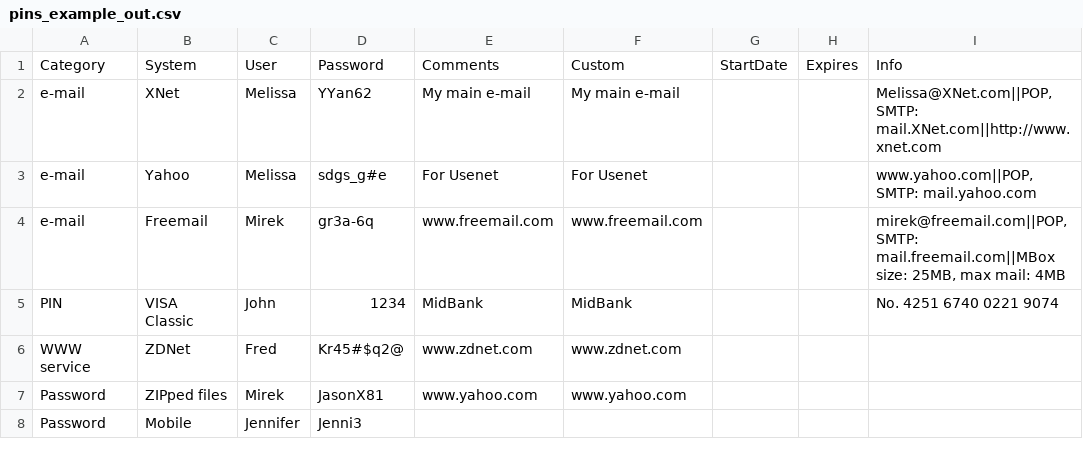
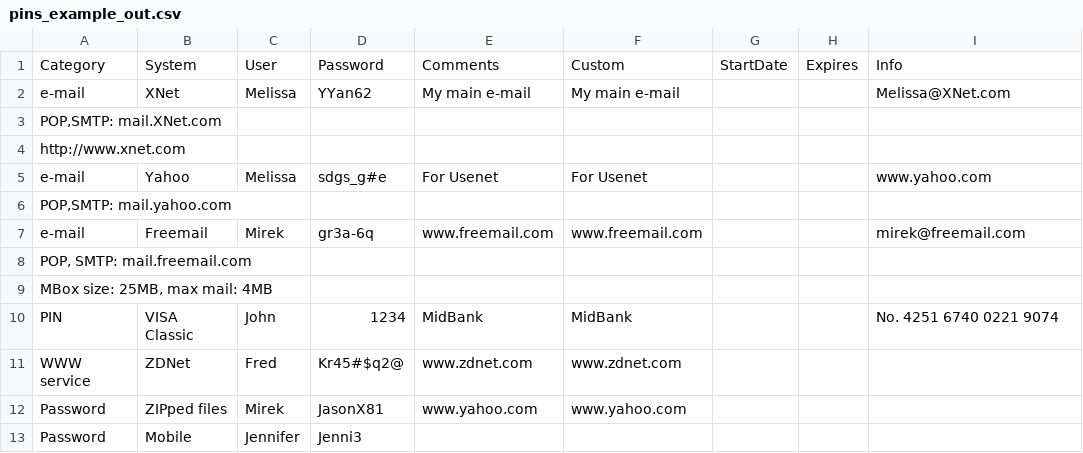
Before and after one commit to MrZeRo2000/violetnote-core, a CSV file: data/pins_example_out.csv, drawn as a sheet.

```diff
--- a/data/pins_example_out.csv
+++ b/data/pins_example_out.csv
@@ -1,5 +1,10 @@
 Category; System; User; Password; Comments; Custom; StartDate; Expires; Info
-e-mail; XNet; Melissa; YYan62; My main e-mail; My main e-mail; ; ; Melissa@XNet.com||POP,SMTP: mail.XNet.com||http://www.xnet.com
-e-mail; Yahoo; Melissa; sdgs_g#e; For Usenet; For Usenet; ; ; www.yahoo.com||POP,SMTP: mail.yahoo.com
-e-mail; Freemail; Mirek; gr3a-6q; www.freemail.com; www.freemail.com; ; ; mirek@freemail.com||POP, SMTP: mail.freemail.com||MBox size: 25MB, max mail: 4MB
+e-mail; XNet; Melissa; YYan62; My main e-mail; My main e-mail; ; ; Melissa@XNet.com
+POP,SMTP: mail.XNet.com
+http://www.xnet.com
+e-mail; Yahoo; Melissa; sdgs_g#e; For Usenet; For Usenet; ; ; www.yahoo.com
+POP,SMTP: mail.yahoo.com
+e-mail; Freemail; Mirek; gr3a-6q; www.freemail.com; www.freemail.com; ; ; mirek@freemail.com
+POP, SMTP: mail.freemail.com
+MBox size: 25MB, max mail: 4MB
 PIN; VISA Classic; John; 1234; MidBank; MidBank; ; ; No. 4251 6740 0221 9074
```
Also changed, not shown: 4 other files.
